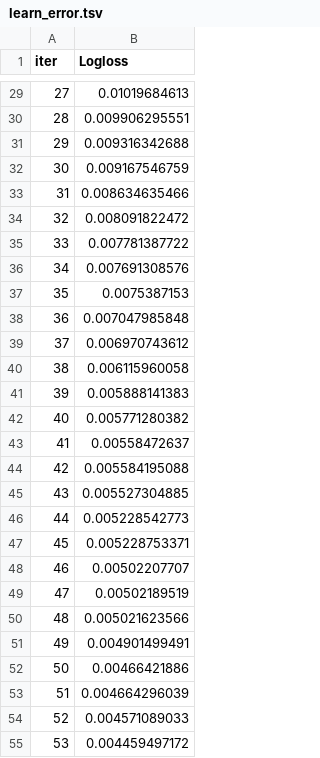
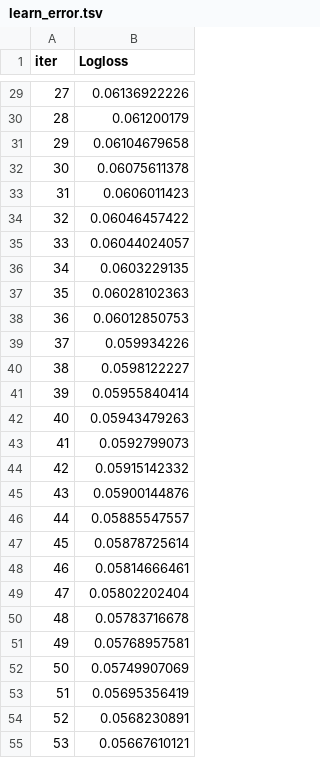
Before and after one commit to rileycong/InterUniDatathon, a TSV file: Quan_Peter/catboost_info/learn_error.tsv, drawn as a sheet; only a part is shown, gaps mark what is left out; the diff covers the shown part only.

```diff
--- a/Quan_Peter/catboost_info/learn_error.tsv
+++ b/Quan_Peter/catboost_info/learn_error.tsv
@@ -29,27 +29,27 @@ iter	Logloss
-27	0.01019684613
-28	0.009906295551
-29	0.009316342688
-30	0.009167546759
-31	0.008634635466
-32	0.008091822472
-33	0.007781387722
-34	0.007691308576
-35	0.0075387153
-36	0.007047985848
-37	0.006970743612
-38	0.006115960058
-39	0.005888141383
-40	0.005771280382
-41	0.00558472637
-42	0.005584195088
-43	0.005527304885
-44	0.005228542773
-45	0.005228753371
-46	0.00502207707
-47	0.00502189519
-48	0.005021623566
-49	0.004901499491
-50	0.00466421886
-51	0.004664296039
-52	0.004571089033
-53	0.004459497172
+27	0.06136922226
+28	0.061200179
+29	0.06104679658
+30	0.06075611378
+31	0.0606011423
+32	0.06046457422
+33	0.06044024057
+34	0.0603229135
+35	0.06028102363
+36	0.06012850753
+37	0.059934226
+38	0.0598122227
+39	0.05955840414
+40	0.05943479263
+41	0.0592799073
+42	0.05915142332
+43	0.05900144876
+44	0.05885547557
+45	0.05878725614
+46	0.05814666461
+47	0.05802202404
+48	0.05783716678
+49	0.05768957581
+50	0.05749907069
+51	0.05695356419
+52	0.0568230891
+53	0.05667610121
```
Also changed, not shown: 44 removed rows and 29 edited cells elsewhere in this file, Quan_Peter/catboost_info/time_left.tsv, 14 other files.
